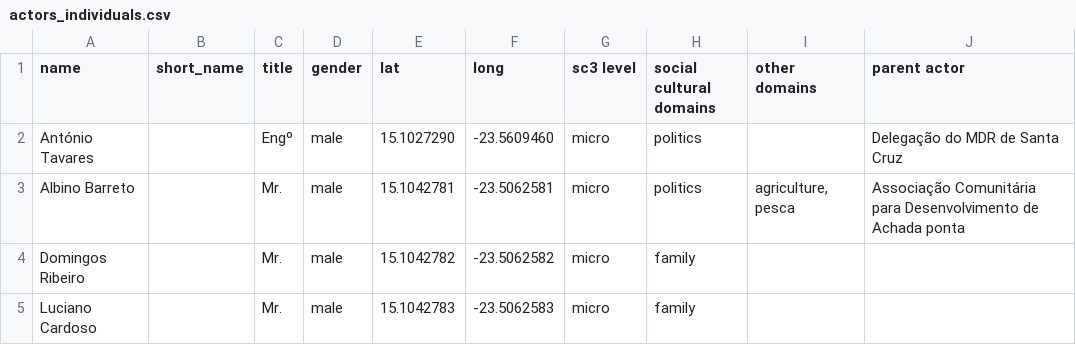
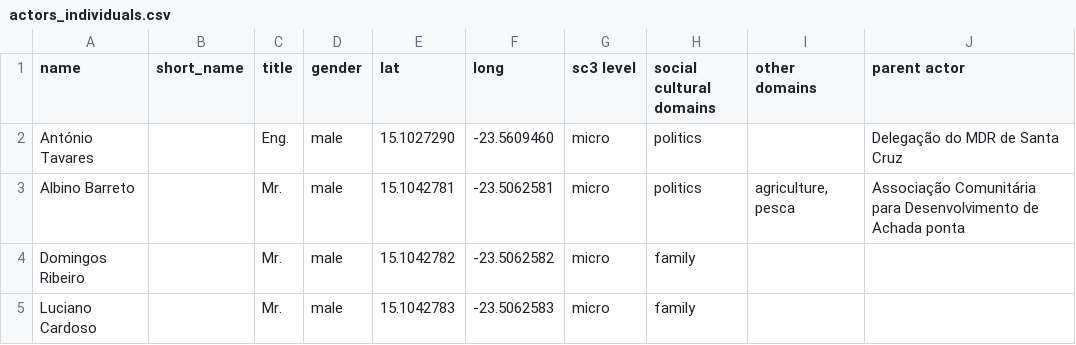
Before and after one commit to Vizzuality/undp_cabo_verde, a CSV file: lib/data/actors_individuals.csv, drawn as a sheet; only a part is shown; the diff names each change by its address in the sheet, - before the commit and + after, or states it on an @@ line.

```diff
--- a/lib/data/actors_individuals.csv
+++ b/lib/data/actors_individuals.csv
-C2 (title): Engº
+C2 (title): Eng.
```
Also changed, not shown: lib/data/actors_groups.csv, lib/data/artifacts_indicators.csv, 3 other files.
